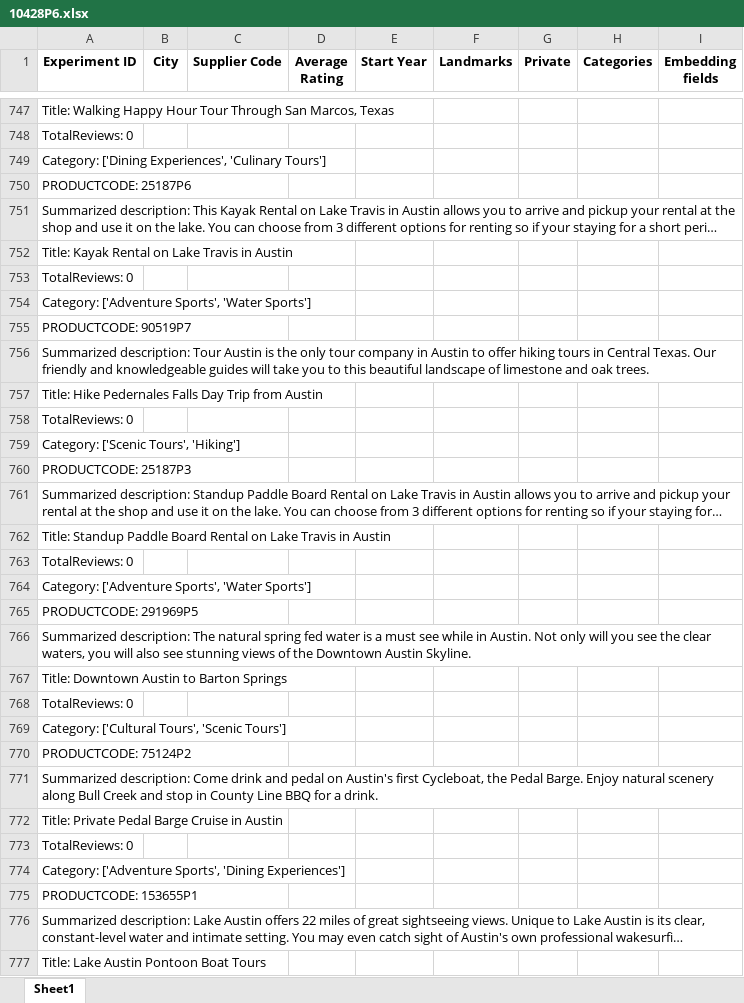
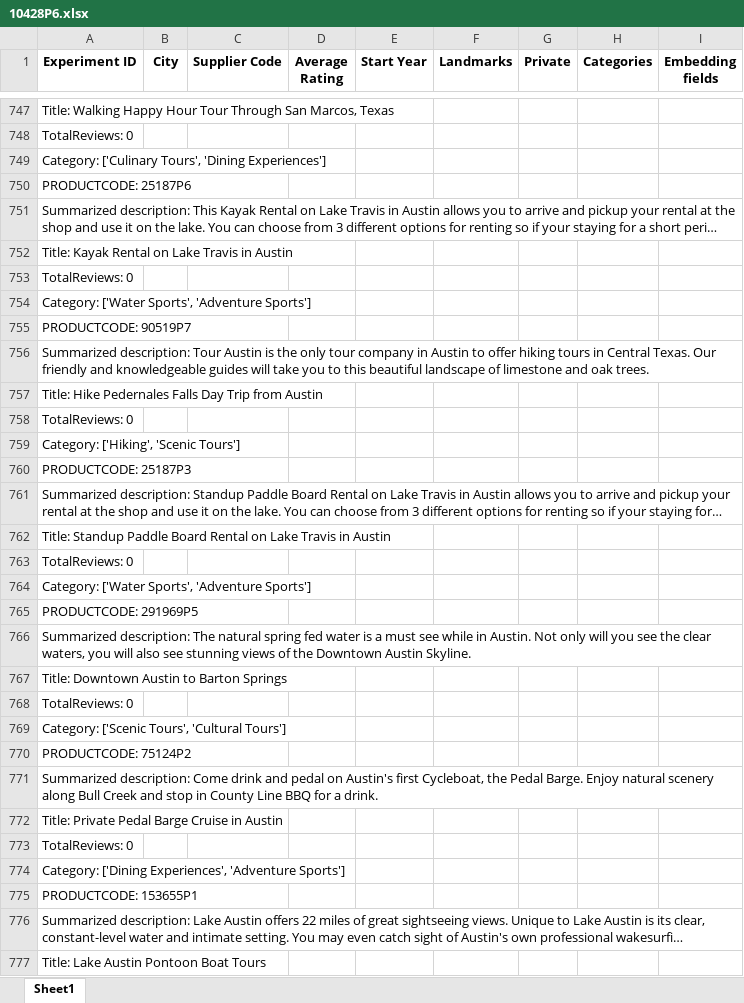
Before and after one commit to Walkway-ai/data-exploration, an Excel workbook: experiment_results/10428P6.xlsx, sheet Sheet1, drawn as a sheet; only a part is shown, gaps mark what is left out; long unchanged cells end in …; values as stored, in another font and other column widths than the file's, no borders; the diff covers the shown part only; the diff names each change by its address in the sheet, - before the commit and + after, or states it on an @@ line.

Commit message:
new experiments with openai

```diff
--- a/experiment_results/10428P6.xlsx (sheet Sheet1)
+++ b/experiment_results/10428P6.xlsx (sheet Sheet1)
-A749 (Experiment ID): Category: ['Dining Experiences', 'Culinary Tours']
+A749 (Experiment ID): Category: ['Culinary Tours', 'Dining Experiences']
-A754 (Experiment ID): Category: ['Adventure Sports', 'Water Sports']
+A754 (Experiment ID): Category: ['Water Sports', 'Adventure Sports']
-A759 (Experiment ID): Category: ['Scenic Tours', 'Hiking']
+A759 (Experiment ID): Category: ['Hiking', 'Scenic Tours']
-A764 (Experiment ID): Category: ['Adventure Sports', 'Water Sports']
+A764 (Experiment ID): Category: ['Water Sports', 'Adventure Sports']
-A769 (Experiment ID): Category: ['Cultural Tours', 'Scenic Tours']
+A769 (Experiment ID): Category: ['Scenic Tours', 'Cultural Tours']
-A774 (Experiment ID): Category: ['Adventure Sports', 'Dining Experiences']
+A774 (Experiment ID): Category: ['Dining Experiences', 'Adventure Sports']
```
Also changed, not shown: 145 added rows and 89 edited cells elsewhere in this sheet, 28 other files.
